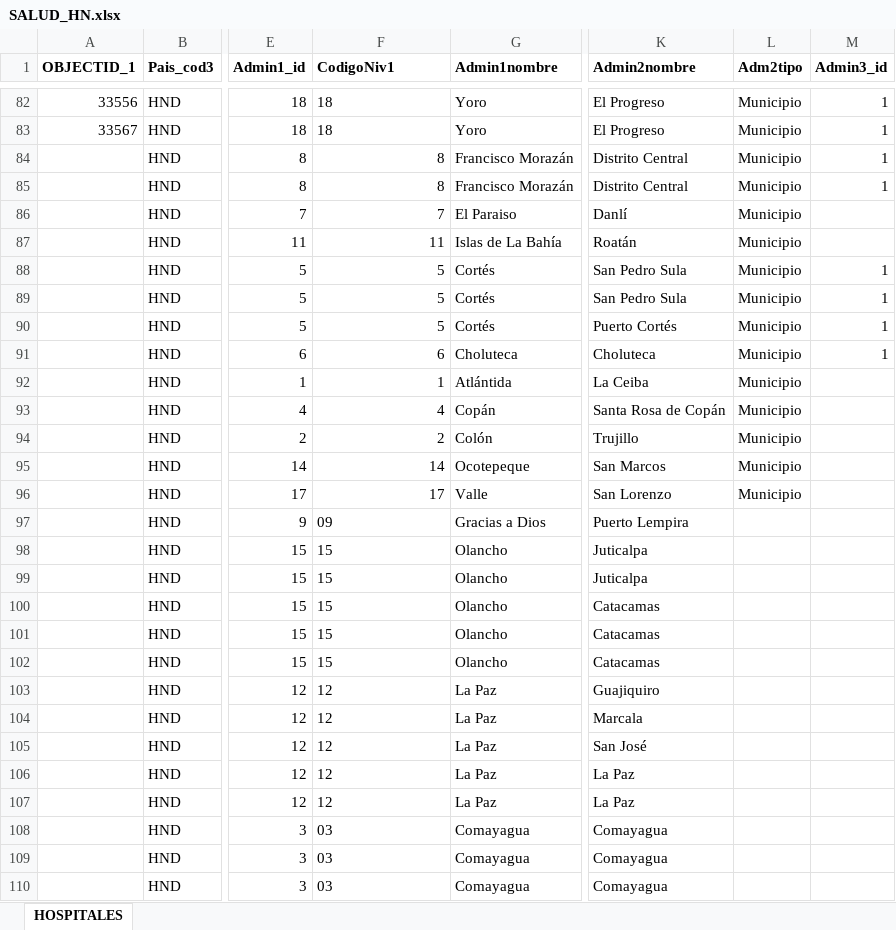
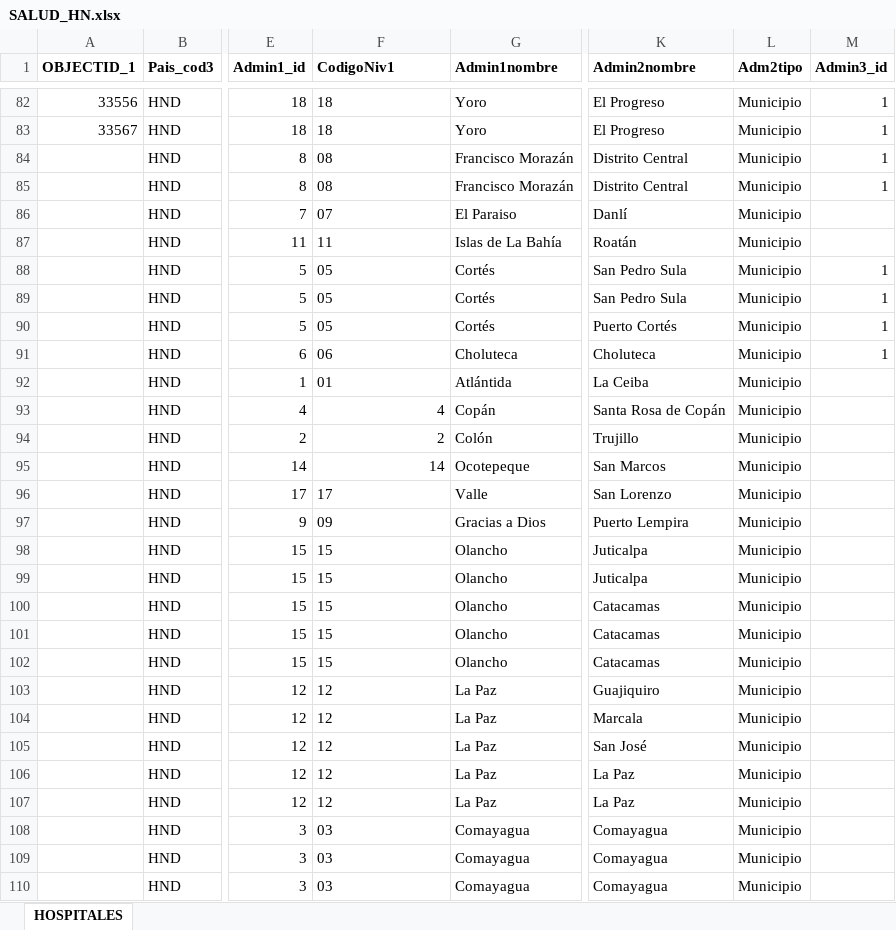
Before and after one commit to Sud-Austral/Datos, an Excel workbook: datacovidhn/SALUD_HN.xlsx, sheet HOSPITALES, drawn as a sheet; only a part is shown, gaps mark what is left out; values as stored, in another font and other column widths than the file's, no borders; table styles not drawn; the diff covers the shown part only; the diff names each change by its address in the sheet, - before the commit and + after, or states it on an @@ line.

```diff
--- a/datacovidhn/SALUD_HN.xlsx (sheet HOSPITALES)
+++ b/datacovidhn/SALUD_HN.xlsx (sheet HOSPITALES)
-F84:F85 (CodigoNiv1): 8
+F84:F85 (CodigoNiv1): 08
-F86 (CodigoNiv1): 7
+F86 (CodigoNiv1): 07
-F87 alignment: right
+F87 alignment: left
-F88:F90 (CodigoNiv1): 5
+F88:F90 (CodigoNiv1): 05
-F91 (CodigoNiv1): 6
+F91 (CodigoNiv1): 06
-F92 (CodigoNiv1): 1
+F92 (CodigoNiv1): 01
-F96 alignment: right
+F96 alignment: left
-L97:L110 (Adm2tipo): (empty)
+L97:L110 (Adm2tipo): Municipio
```
Also changed, not shown: 25 edited cells elsewhere in this sheet, datacovidhn/Tabla_INSTALACIONES_Honduras_v1.xlsx, 6 other files.
